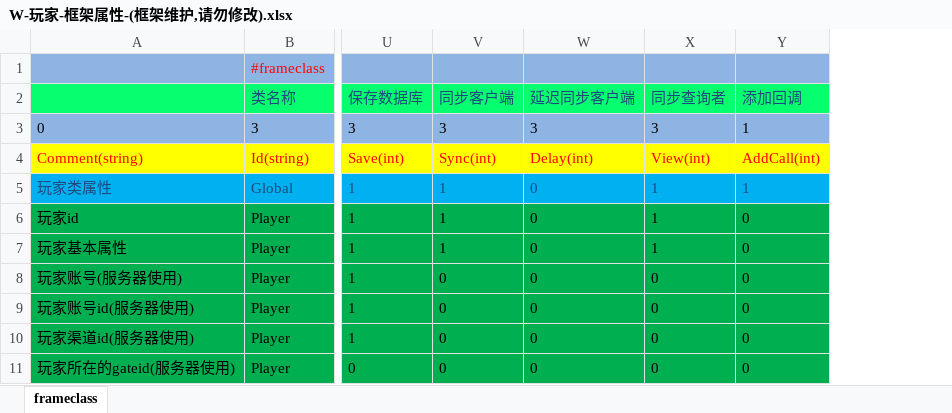
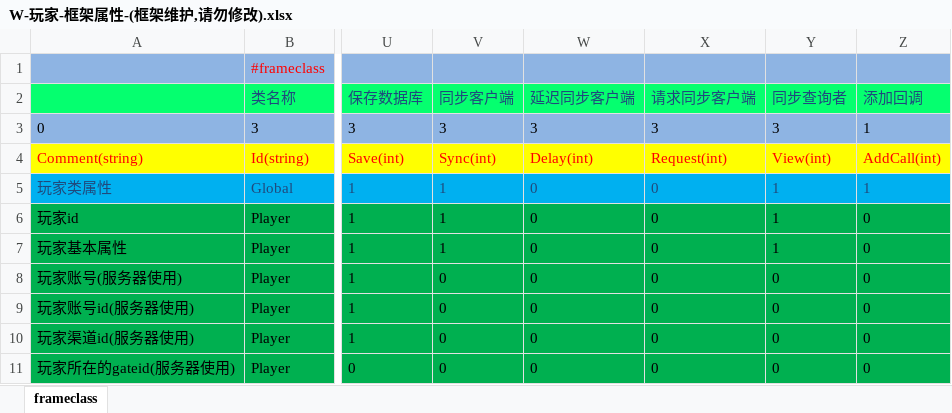
Before and after one commit to lori227/Fighter, an Excel workbook: Resource/excel/W-玩家-框架属性-(框架维护,请勿修改).xlsx, sheet frameclass, drawn as a sheet; only a part is shown, gaps mark what is left out; values as stored, in another font and other column widths than the file's, no borders; the diff names each change by its address in the sheet, - before the commit and + after, or states it on an @@ line.

```diff
--- a/Resource/excel/W-玩家-框架属性-(框架维护,请勿修改).xlsx (sheet frameclass)
+++ b/Resource/excel/W-玩家-框架属性-(框架维护,请勿修改).xlsx (sheet frameclass)
+column X (请求同步客户端), rows 3-11: 3 | Request(int) | 0 | 0 | 0 | 0 | 0 | 0 | 0
```
Also changed, not shown: Resource/excel/D-掉落-玩家属性-(框架维护,请勿修改).xlsx, Resource/excel/D-道具-玩家属性-(框架定义,后端维护).xlsx, 17 other files.
